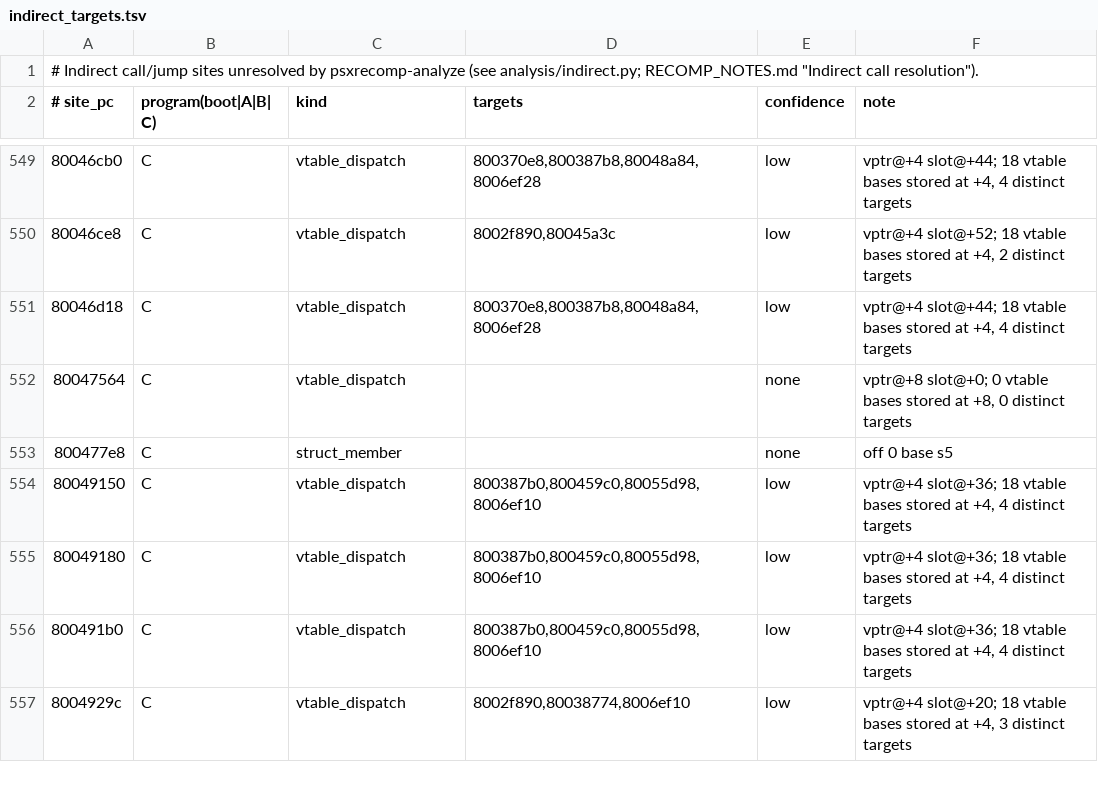
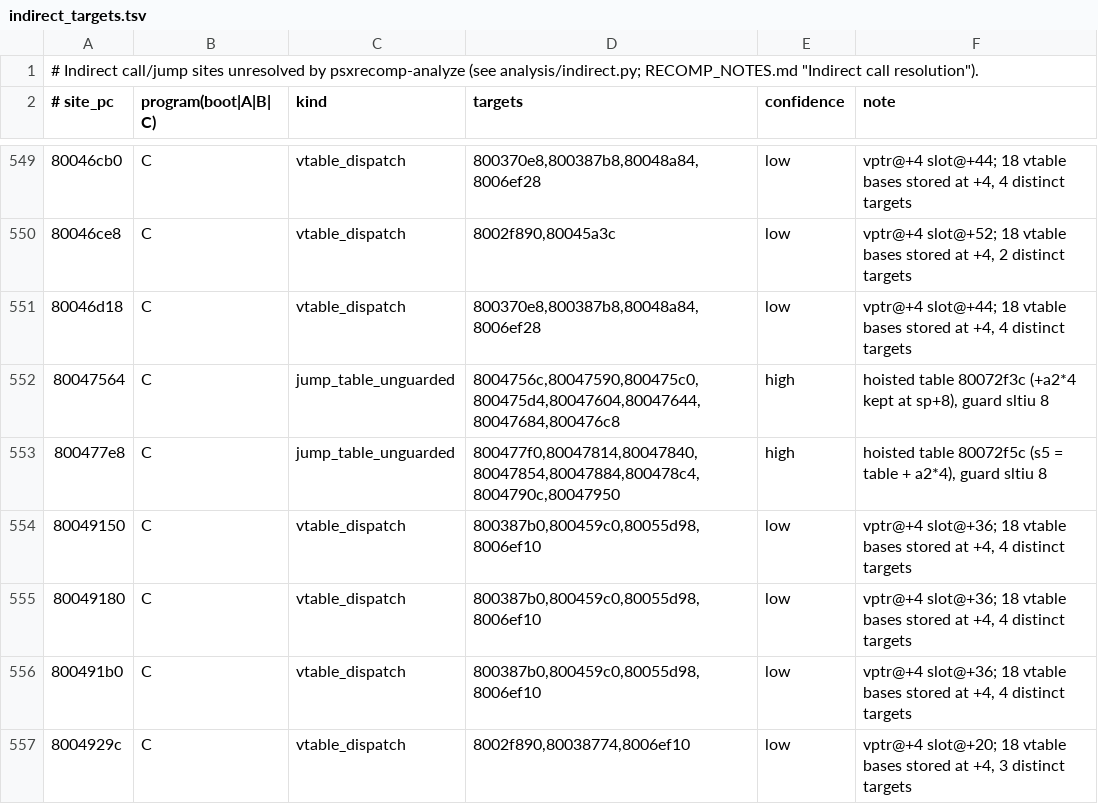
Before and after one commit to ZacheerKour/oceanic-stars-decomp, a TSV file: config/indirect_targets.tsv, drawn as a sheet; only a part is shown, gaps mark what is left out; the diff covers the shown part only.

```diff
--- a/config/indirect_targets.tsv
+++ b/config/indirect_targets.tsv
@@ -551,4 +551,4 @@
 80046d18	C	vtable_dispatch	800370e8,800387b8,80048a84,8006ef28	low	vptr@+4 slot@+44; 18 vtable bases stored at +4, 4 distinct targets
-80047564	C	vtable_dispatch		none	vptr@+8 slot@+0; 0 vtable bases stored at +8, 0 distinct targets
-800477e8	C	struct_member		none	off 0 base s5
+80047564	C	jump_table_unguarded	8004756c,80047590,800475c0,800475d4,80047604,80047644,80047684,800476c8	high	hoisted table 80072f3c (+a2*4 kept at sp+8), guard sltiu 8
+800477e8	C	jump_table_unguarded	800477f0,80047814,80047840,80047854,80047884,800478c4,8004790c,80047950	high	hoisted table 80072f5c (s5 = table + a2*4), guard sltiu 8
 80049150	C	vtable_dispatch	800387b0,800459c0,80055d98,8006ef10	low	vptr@+4 slot@+36; 18 vtable bases stored at +4, 4 distinct targets
```
Also changed, not shown: 64 edited cells elsewhere in this file, 7 other files.
